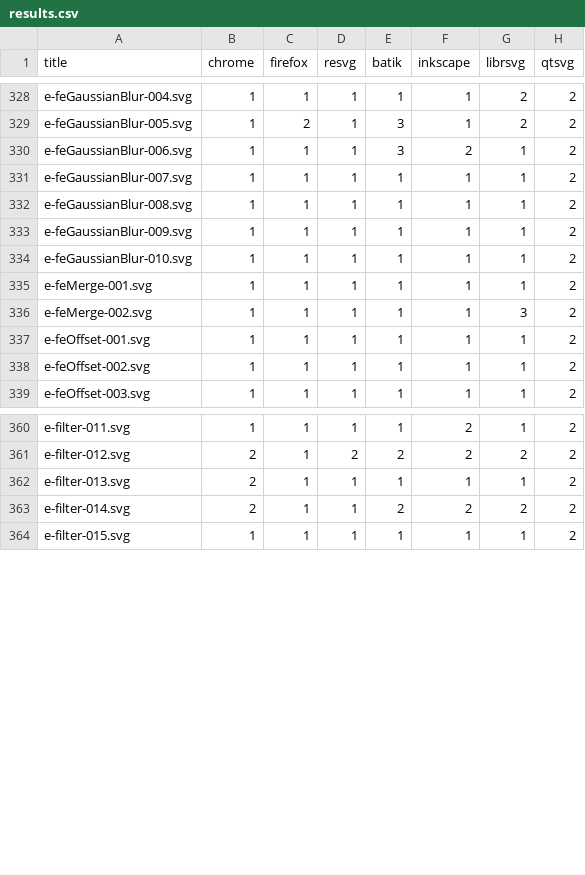
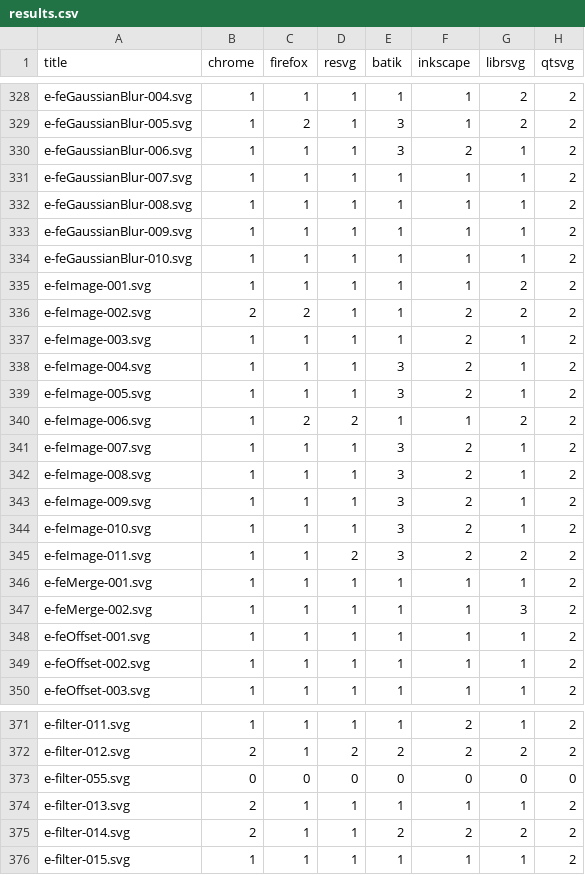
Before and after one commit to RazrFalcon/resvg-test-suite, a CSV file: results.csv, drawn as a sheet; only a part is shown, gaps mark what is left out.

Commit message:
Added 'feImage' element tests.

```diff
--- a/results.csv
+++ b/results.csv
@@ -334,2 +334,13 @@ e-feGaussianBlur-009.svg,1,1,1,1,1,1,2
 e-feGaussianBlur-010.svg,1,1,1,1,1,1,2
+e-feImage-001.svg,1,1,1,1,1,2,2
+e-feImage-002.svg,2,2,1,1,2,2,2
+e-feImage-003.svg,1,1,1,1,2,1,2
+e-feImage-004.svg,1,1,1,3,2,1,2
+e-feImage-005.svg,1,1,1,3,2,1,2
+e-feImage-006.svg,1,2,2,1,1,2,2
+e-feImage-007.svg,1,1,1,3,2,1,2
+e-feImage-008.svg,1,1,1,3,2,1,2
+e-feImage-009.svg,1,1,1,3,2,1,2
+e-feImage-010.svg,1,1,1,3,2,1,2
+e-feImage-011.svg,1,1,2,3,2,2,2
 e-feMerge-001.svg,1,1,1,1,1,1,2
@@ -361,2 +372,3 @@ e-filter-011.svg,1,1,1,1,2,1,2
 e-filter-012.svg,2,1,2,2,2,2,2
+e-filter-055.svg,0,0,0,0,0,0,0
 e-filter-013.svg,2,1,1,1,1,1,2
```
Also changed, not shown: official.csv, 27 other files.
